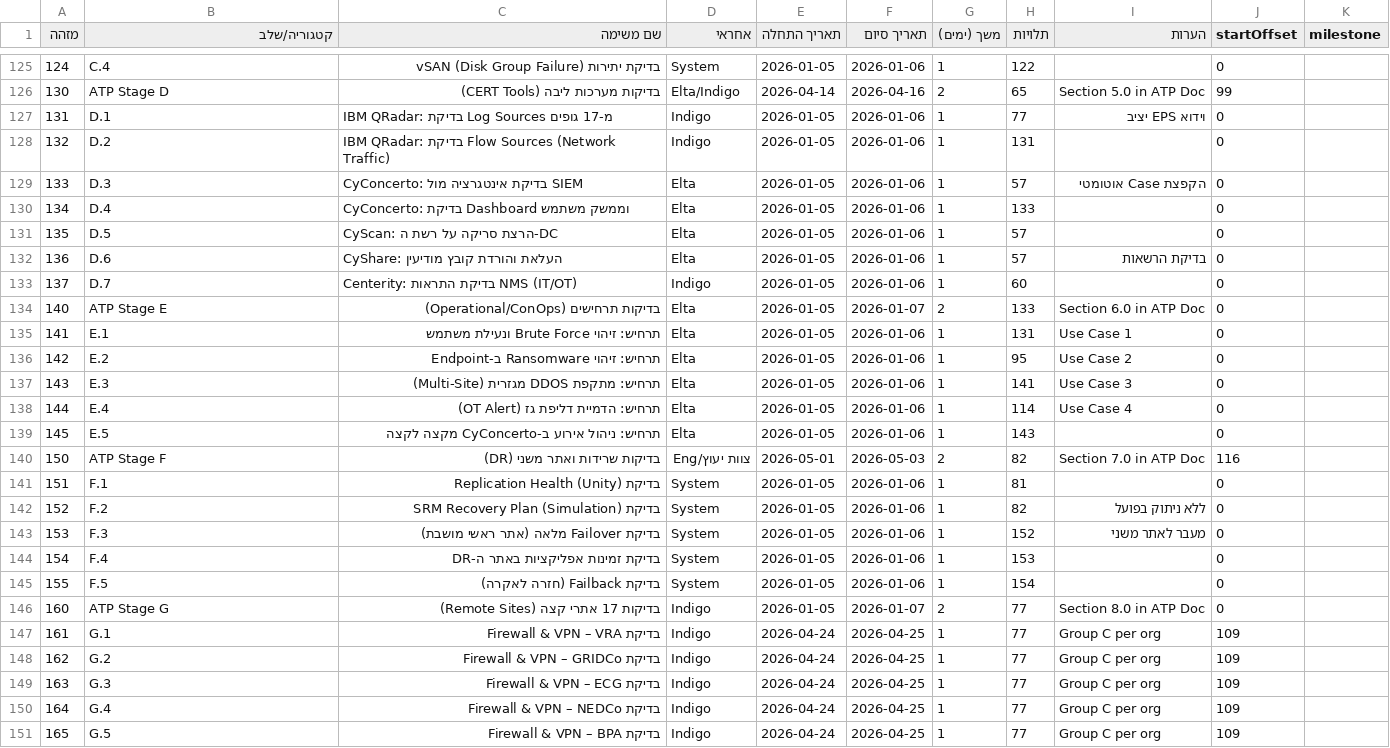
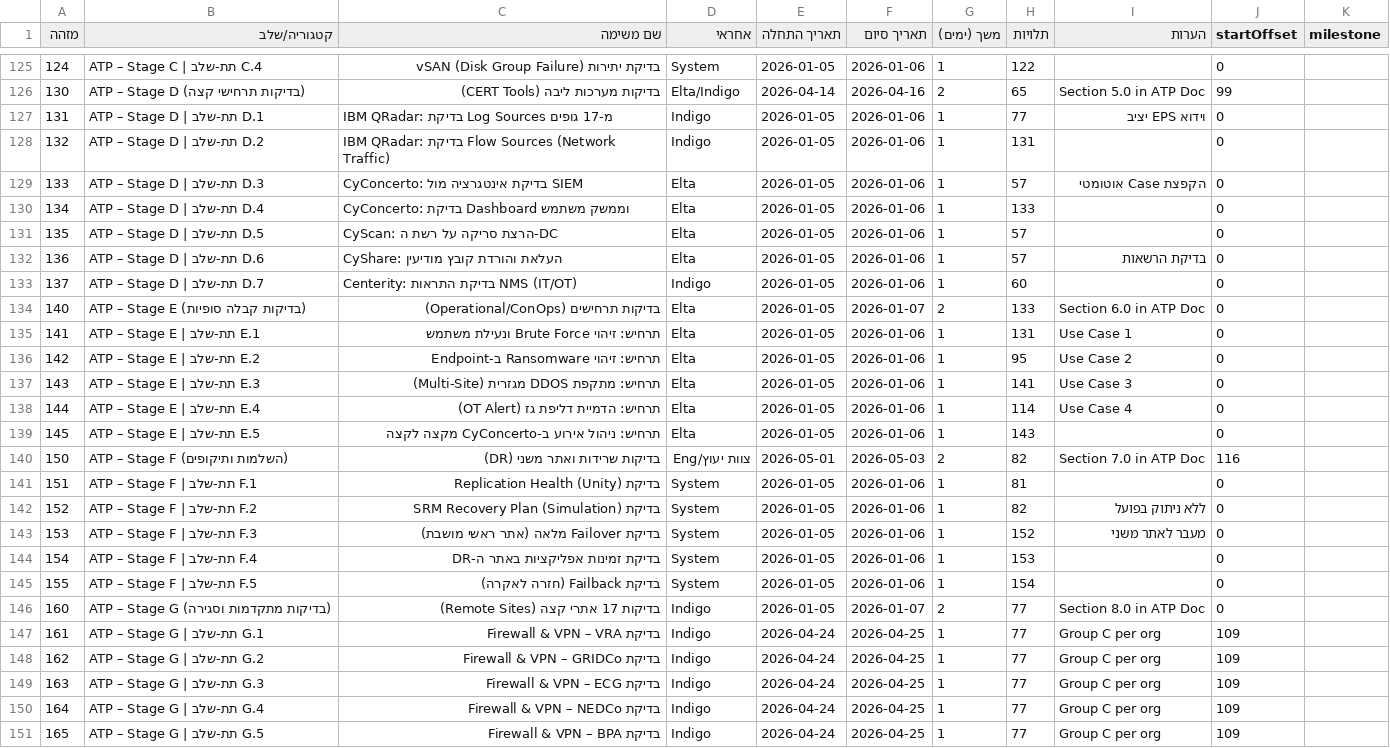
Before and after one commit to Amird1976/GANA_PM, a CSV file: tasks.csv, drawn as a sheet; only a part is shown, gaps mark what is left out; the diff covers the shown part only.

```diff
--- a/tasks.csv
+++ b/tasks.csv
@@ -125,27 +125,27 @@
-124,C.4,בדיקת יתירות vSAN (Disk Group Failure),System,2026-01-05,2026-01-06,1,122,,0,
-130,ATP Stage D,בדיקות מערכות ליבה (CERT Tools),Elta/Indigo,2026-04-14,2026-04-16,2,65,Section 5.0 in ATP Doc,99,
-131,D.1,IBM QRadar: בדיקת Log Sources מ-17 גופים,Indigo,2026-01-05,2026-01-06,1,77,וידוא EPS יציב,0,
-132,D.2,IBM QRadar: בדיקת Flow Sources (Network Traffic),Indigo,2026-01-05,2026-01-06,1,131,,0,
-133,D.3,CyConcerto: בדיקת אינטגרציה מול SIEM,Elta,2026-01-05,2026-01-06,1,57,הקפצת Case אוטומטי,0,
-134,D.4,CyConcerto: בדיקת Dashboard וממשק משתמש,Elta,2026-01-05,2026-01-06,1,133,,0,
-135,D.5,CyScan: הרצת סריקה על רשת ה-DC,Elta,2026-01-05,2026-01-06,1,57,,0,
-136,D.6,CyShare: העלאת והורדת קובץ מודיעין,Elta,2026-01-05,2026-01-06,1,57,בדיקת הרשאות,0,
-137,D.7,Centerity: בדיקת התראות NMS (IT/OT),Indigo,2026-01-05,2026-01-06,1,60,,0,
-140,ATP Stage E,בדיקות תרחישים (Operational/ConOps),Elta,2026-01-05,2026-01-07,2,133,Section 6.0 in ATP Doc,0,
-141,E.1,תרחיש: זיהוי Brute Force ונעילת משתמש,Elta,2026-01-05,2026-01-06,1,131,Use Case 1,0,
-142,E.2,תרחיש: זיהוי Ransomware ב-Endpoint,Elta,2026-01-05,2026-01-06,1,95,Use Case 2,0,
-143,E.3,תרחיש: מתקפת DDOS מגזרית (Multi-Site),Elta,2026-01-05,2026-01-06,1,141,Use Case 3,0,
-144,E.4,תרחיש: הדמיית דליפת גז (OT Alert),Elta,2026-01-05,2026-01-06,1,114,Use Case 4,0,
-145,E.5,תרחיש: ניהול אירוע ב-CyConcerto מקצה לקצה,Elta,2026-01-05,2026-01-06,1,143,,0,
-150,ATP Stage F,בדיקות שרידות ואתר משני (DR),צוות יעוץ/Eng,2026-05-01,2026-05-03,2,82,Section 7.0 in ATP Doc,116,
-151,F.1,בדיקת Replication Health (Unity),System,2026-01-05,2026-01-06,1,81,,0,
-152,F.2,בדיקת SRM Recovery Plan (Simulation),System,2026-01-05,2026-01-06,1,82,ללא ניתוק בפועל,0,
-153,F.3,בדיקת Failover מלאה (אתר ראשי מושבת),System,2026-01-05,2026-01-06,1,152,מעבר לאתר משני,0,
-154,F.4,בדיקת זמינות אפליקציות באתר ה-DR,System,2026-01-05,2026-01-06,1,153,,0,
-155,F.5,בדיקת Failback (חזרה לאקרה),System,2026-01-05,2026-01-06,1,154,,0,
-160,ATP Stage G,בדיקות 17 אתרי קצה (Remote Sites),Indigo,2026-01-05,2026-01-07,2,77,Section 8.0 in ATP Doc,0,
-161,G.1,בדיקת Firewall & VPN – VRA,Indigo,2026-04-24,2026-04-25,1,77,Group C per org,109,
-162,G.2,בדיקת Firewall & VPN – GRIDCo,Indigo,2026-04-24,2026-04-25,1,77,Group C per org,109,
-163,G.3,בדיקת Firewall & VPN – ECG,Indigo,2026-04-24,2026-04-25,1,77,Group C per org,109,
-164,G.4,בדיקת Firewall & VPN – NEDCo,Indigo,2026-04-24,2026-04-25,1,77,Group C per org,109,
-165,G.5,בדיקת Firewall & VPN – BPA,Indigo,2026-04-24,2026-04-25,1,77,Group C per org,109,
+124,ATP – Stage C | תת-שלב C.4,בדיקת יתירות vSAN (Disk Group Failure),System,2026-01-05,2026-01-06,1,122,,0,
+130,ATP – Stage D (בדיקות תרחישי קצה),בדיקות מערכות ליבה (CERT Tools),Elta/Indigo,2026-04-14,2026-04-16,2,65,Section 5.0 in ATP Doc,99,
+131,ATP – Stage D | תת-שלב D.1,IBM QRadar: בדיקת Log Sources מ-17 גופים,Indigo,2026-01-05,2026-01-06,1,77,וידוא EPS יציב,0,
+132,ATP – Stage D | תת-שלב D.2,IBM QRadar: בדיקת Flow Sources (Network Traffic),Indigo,2026-01-05,2026-01-06,1,131,,0,
+133,ATP – Stage D | תת-שלב D.3,CyConcerto: בדיקת אינטגרציה מול SIEM,Elta,2026-01-05,2026-01-06,1,57,הקפצת Case אוטומטי,0,
+134,ATP – Stage D | תת-שלב D.4,CyConcerto: בדיקת Dashboard וממשק משתמש,Elta,2026-01-05,2026-01-06,1,133,,0,
+135,ATP – Stage D | תת-שלב D.5,CyScan: הרצת סריקה על רשת ה-DC,Elta,2026-01-05,2026-01-06,1,57,,0,
+136,ATP – Stage D | תת-שלב D.6,CyShare: העלאת והורדת קובץ מודיעין,Elta,2026-01-05,2026-01-06,1,57,בדיקת הרשאות,0,
+137,ATP – Stage D | תת-שלב D.7,Centerity: בדיקת התראות NMS (IT/OT),Indigo,2026-01-05,2026-01-06,1,60,,0,
+140,ATP – Stage E (בדיקות קבלה סופיות),בדיקות תרחישים (Operational/ConOps),Elta,2026-01-05,2026-01-07,2,133,Section 6.0 in ATP Doc,0,
+141,ATP – Stage E | תת-שלב E.1,תרחיש: זיהוי Brute Force ונעילת משתמש,Elta,2026-01-05,2026-01-06,1,131,Use Case 1,0,
+142,ATP – Stage E | תת-שלב E.2,תרחיש: זיהוי Ransomware ב-Endpoint,Elta,2026-01-05,2026-01-06,1,95,Use Case 2,0,
+143,ATP – Stage E | תת-שלב E.3,תרחיש: מתקפת DDOS מגזרית (Multi-Site),Elta,2026-01-05,2026-01-06,1,141,Use Case 3,0,
+144,ATP – Stage E | תת-שלב E.4,תרחיש: הדמיית דליפת גז (OT Alert),Elta,2026-01-05,2026-01-06,1,114,Use Case 4,0,
+145,ATP – Stage E | תת-שלב E.5,תרחיש: ניהול אירוע ב-CyConcerto מקצה לקצה,Elta,2026-01-05,2026-01-06,1,143,,0,
+150,ATP – Stage F (השלמות ותיקופים),בדיקות שרידות ואתר משני (DR),צוות יעוץ/Eng,2026-05-01,2026-05-03,2,82,Section 7.0 in ATP Doc,116,
+151,ATP – Stage F | תת-שלב F.1,בדיקת Replication Health (Unity),System,2026-01-05,2026-01-06,1,81,,0,
+152,ATP – Stage F | תת-שלב F.2,בדיקת SRM Recovery Plan (Simulation),System,2026-01-05,2026-01-06,1,82,ללא ניתוק בפועל,0,
+153,ATP – Stage F | תת-שלב F.3,בדיקת Failover מלאה (אתר ראשי מושבת),System,2026-01-05,2026-01-06,1,152,מעבר לאתר משני,0,
+154,ATP – Stage F | תת-שלב F.4,בדיקת זמינות אפליקציות באתר ה-DR,System,2026-01-05,2026-01-06,1,153,,0,
+155,ATP – Stage F | תת-שלב F.5,בדיקת Failback (חזרה לאקרה),System,2026-01-05,2026-01-06,1,154,,0,
+160,ATP – Stage G (בדיקות מתקדמות וסגירה),בדיקות 17 אתרי קצה (Remote Sites),Indigo,2026-01-05,2026-01-07,2,77,Section 8.0 in ATP Doc,0,
+161,ATP – Stage G | תת-שלב G.1,בדיקת Firewall & VPN – VRA,Indigo,2026-04-24,2026-04-25,1,77,Group C per org,109,
+162,ATP – Stage G | תת-שלב G.2,בדיקת Firewall & VPN – GRIDCo,Indigo,2026-04-24,2026-04-25,1,77,Group C per org,109,
+163,ATP – Stage G | תת-שלב G.3,בדיקת Firewall & VPN – ECG,Indigo,2026-04-24,2026-04-25,1,77,Group C per org,109,
+164,ATP – Stage G | תת-שלב G.4,בדיקת Firewall & VPN – NEDCo,Indigo,2026-04-24,2026-04-25,1,77,Group C per org,109,
+165,ATP – Stage G | תת-שלב G.5,בדיקת Firewall & VPN – BPA,Indigo,2026-04-24,2026-04-25,1,77,Group C per org,109,
```
Also changed, not shown: 81 edited cells elsewhere in this file.
